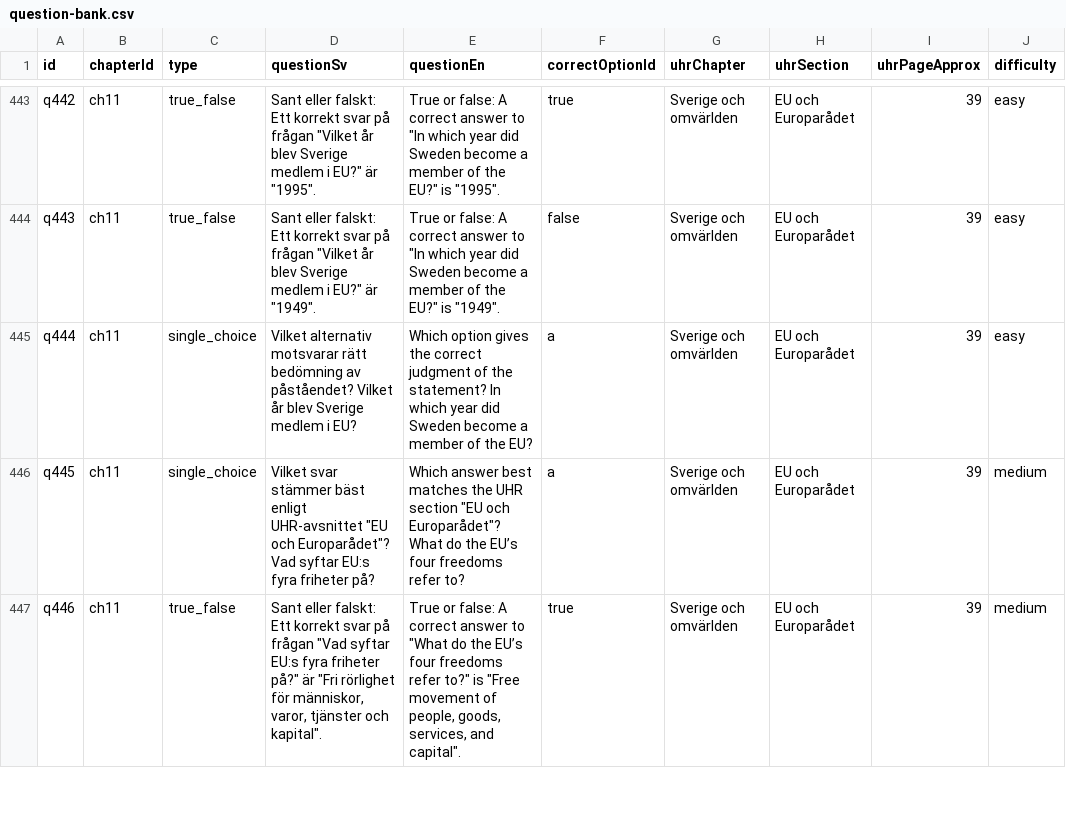
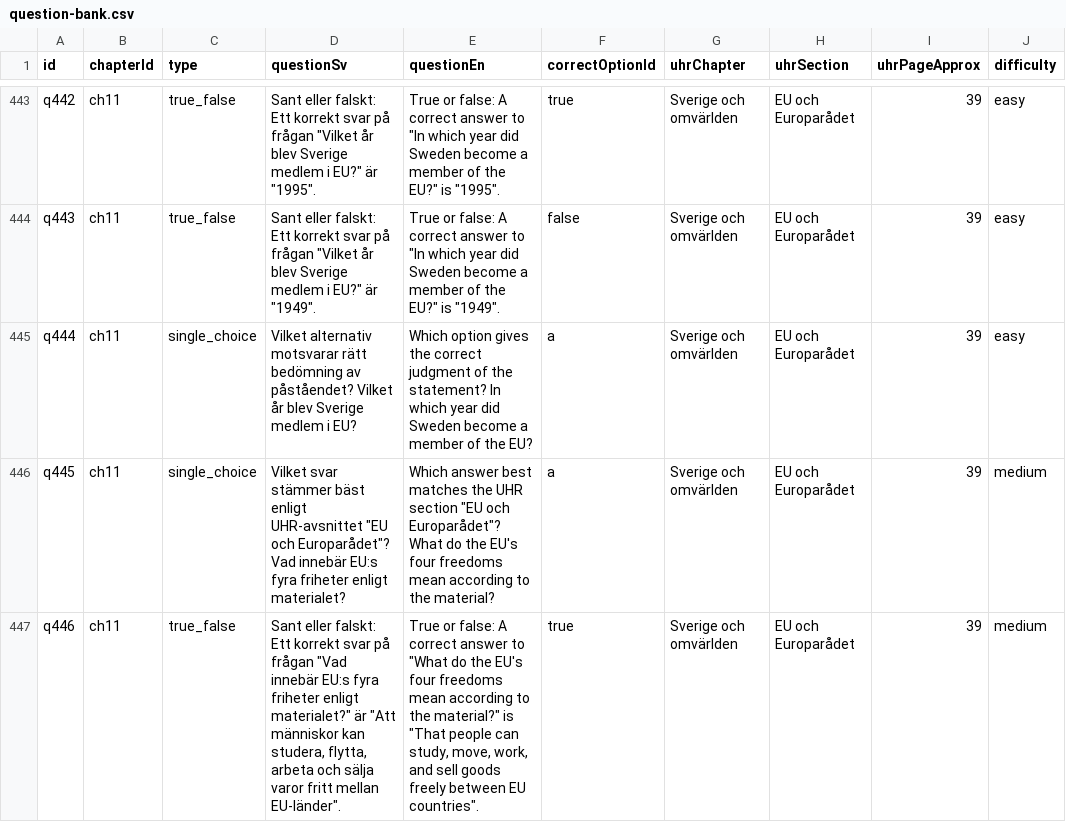
Before and after one commit to SzeChunYiu/Swedish_Civic_Test, a CSV file: content/question-bank.csv, drawn as a sheet; only a part is shown, gaps mark what is left out; the diff covers the shown part only; the diff names each change by its address in the sheet, - before the commit and + after, or states it on an @@ line.

Commit message:
content: tighten q087 eu freedoms

```diff
--- a/content/question-bank.csv
+++ b/content/question-bank.csv
-D446 (questionSv): …Europarådet"? Vad syftar EU:s fyra friheter på?
+D446 (questionSv): …Europarådet"? Vad innebär EU:s fyra friheter enligt materialet?
-E446 (questionEn): …do the EU’s four freedoms refer to?
+E446 (questionEn): …do the EU's four freedoms mean according to the material?
-D447 (questionSv): …frågan "Vad syftar EU:s fyra friheter på?" är "Fri rörlighet för människor, varor, tjänster och kapital".
+D447 (questionSv): …frågan "Vad innebär EU:s fyra friheter enligt materialet?" är "Att människor kan studera, flytta, arbeta och sälja varor fritt mellan EU-länder".
-E447 (questionEn): …do the EU’s four freedoms refer to?" is "Free movement of people, goods, services, and capital".
+E447 (questionEn): …do the EU's four freedoms mean according to the material?" is "That people can study, move, work, and sell goods freely between EU countries".
```
Also changed, not shown: 6 edited cells elsewhere in this file, 1 other file.
